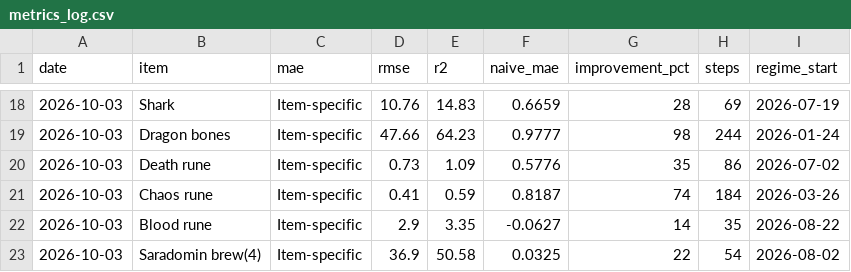
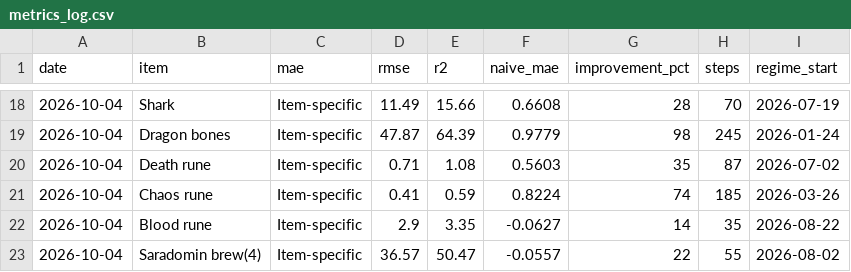
Before and after one commit to ILikeClouds/osrs-price-predictor, a CSV file: data/history/metrics_log.csv, drawn as a sheet; only a part is shown, gaps mark what is left out; the diff covers the shown part only.

```diff
--- a/data/history/metrics_log.csv
+++ b/data/history/metrics_log.csv
@@ -18,6 +18,6 @@ date,item,mae,rmse,r2,naive_mae,improvement_pct,steps,regime_start
-2026-10-03,Shark,Item-specific,10.76,14.83,0.6659,28,69,2026-07-19
-2026-10-03,Dragon bones,Item-specific,47.66,64.23,0.9777,98,244,2026-01-24
-2026-10-03,Death rune,Item-specific,0.73,1.09,0.5776,35,86,2026-07-02
-2026-10-03,Chaos rune,Item-specific,0.41,0.59,0.8187,74,184,2026-03-26
-2026-10-03,Blood rune,Item-specific,2.9,3.35,-0.0627,14,35,2026-08-22
-2026-10-03,Saradomin brew(4),Item-specific,36.9,50.58,0.0325,22,54,2026-08-02
+2026-10-04,Shark,Item-specific,11.49,15.66,0.6608,28,70,2026-07-19
+2026-10-04,Dragon bones,Item-specific,47.87,64.39,0.9779,98,245,2026-01-24
+2026-10-04,Death rune,Item-specific,0.71,1.08,0.5603,35,87,2026-07-02
+2026-10-04,Chaos rune,Item-specific,0.41,0.59,0.8224,74,185,2026-03-26
+2026-10-04,Blood rune,Item-specific,2.9,3.35,-0.0627,14,35,2026-08-22
+2026-10-04,Saradomin brew(4),Item-specific,36.57,50.47,-0.0557,22,55,2026-08-02
```
Also changed, not shown: 3 added rows, 3 removed rows and 32 edited cells elsewhere in this file, data/history/12934.csv, data/history/1513.csv, 29 other files.
